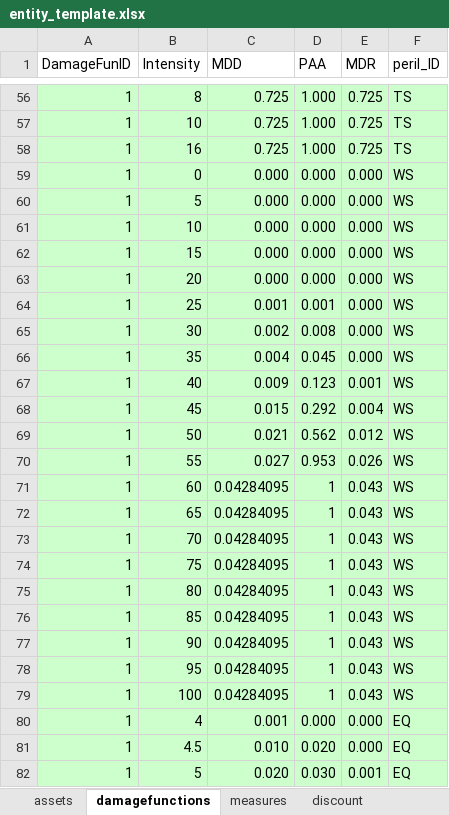
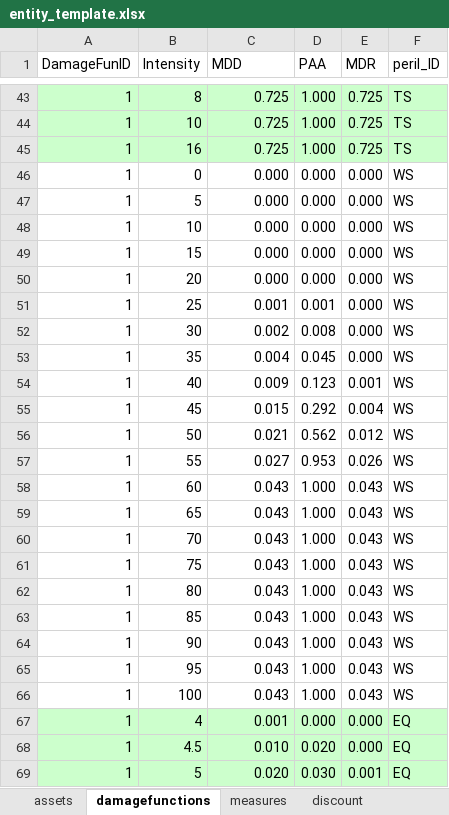
Before and after one commit to davidnbresch/climada, an Excel workbook: data/entities/entity_template.xlsx, sheet damagefunctions, drawn as a sheet; only a part is shown, gaps mark what is left out; values as stored, in another font and other column widths than the file's, no borders; addresses are those after the commit; the diff covers the shown part only; the diff names each change by its address in the sheet, - before the commit and + after, or states it on an @@ line.

```diff
--- a/data/entities/entity_template.xlsx (sheet damagefunctions)
+++ b/data/entities/entity_template.xlsx (sheet damagefunctions)
-A46:F66 fill: #CCFFCC
+A46:F66 fill: none
-C58:C66 (MDD): 0.04284095
+C58:C66 (MDD): 0.043
-D58:D66 (PAA): 1
+D58:D66 (PAA): 1.000
```
Also changed, not shown: 67 added rows, 39 removed rows, 27 edited cells and cell formats elsewhere in this sheet, other sheet tabs, formulas that keep their value, 5 other files.
